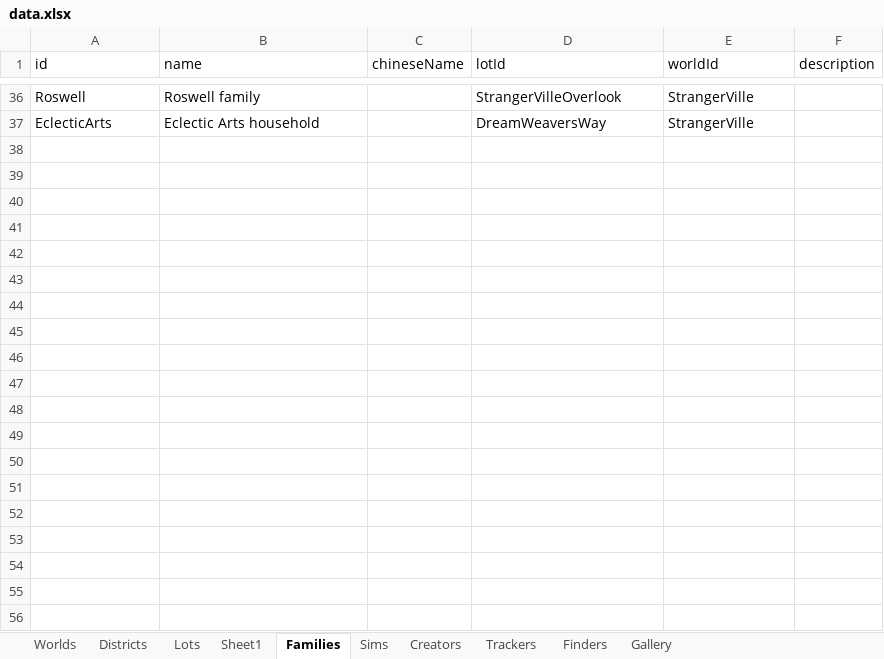
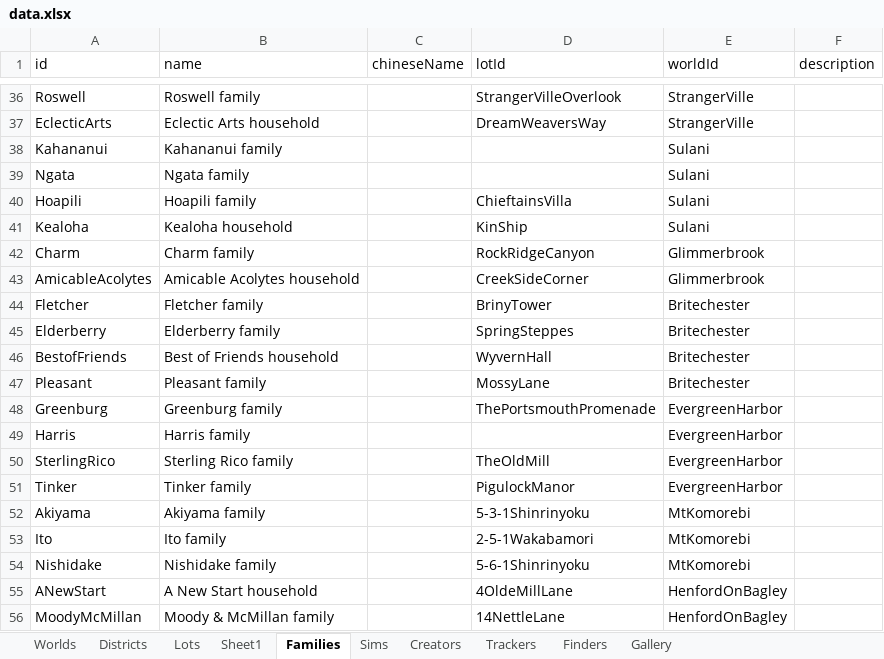
Before and after one commit to fangxrr/sims, an Excel workbook: public/data.xlsx, sheet Families, drawn as a sheet; only a part is shown, gaps mark what is left out; values as stored, in another font and other column widths than the file's, no borders; the diff covers the shown part only; the diff names each change by its address in the sheet, - before the commit and + after, or states it on an @@ line.

```diff
--- a/public/data.xlsx (sheet Families)
+++ b/public/data.xlsx (sheet Families)
+row 38: Kahananui | Kahananui family |  |  | Sulani
+row 39: Ngata | Ngata family |  |  | Sulani
+row 40: Hoapili | Hoapili family |  | ChieftainsVilla | Sulani
+row 41: Kealoha | Kealoha household |  | KinShip | Sulani
+row 42: Charm | Charm family |  | RockRidgeCanyon | Glimmerbrook
+row 43: AmicableAcolytes | Amicable Acolytes household |  | CreekSideCorner | Glimmerbrook
+row 44: Fletcher | Fletcher family |  | BrinyTower | Britechester
+row 45: Elderberry | Elderberry family |  | SpringSteppes | Britechester
+row 46: BestofFriends | Best of Friends household |  | WyvernHall | Britechester
+row 47: Pleasant | Pleasant family |  | MossyLane | Britechester
+row 48: Greenburg | Greenburg family |  | ThePortsmouthPromenade | EvergreenHarbor
+row 49: Harris | Harris family |  |  | EvergreenHarbor
+row 50: SterlingRico | Sterling Rico family |  | TheOldMill | EvergreenHarbor
+row 51: Tinker | Tinker family |  | PigulockManor | EvergreenHarbor
+row 52: Akiyama | Akiyama family |  | 5-3-1Shinrinyoku | MtKomorebi
+row 53: Ito | Ito family |  | 2-5-1Wakabamori | MtKomorebi
+row 54: Nishidake | Nishidake family |  | 5-6-1Shinrinyoku | MtKomorebi
+row 55: ANewStart | A New Start household |  | 4OldeMillLane | HenfordOnBagley
+row 56: MoodyMcMillan | Moody & McMillan family |  | 14NettleLane | HenfordOnBagley
```
Also changed, not shown: 23 added rows elsewhere in this sheet, sheet Lots, sheet Districts, sheet Worlds, sheet Sheet1, 32 other files.
